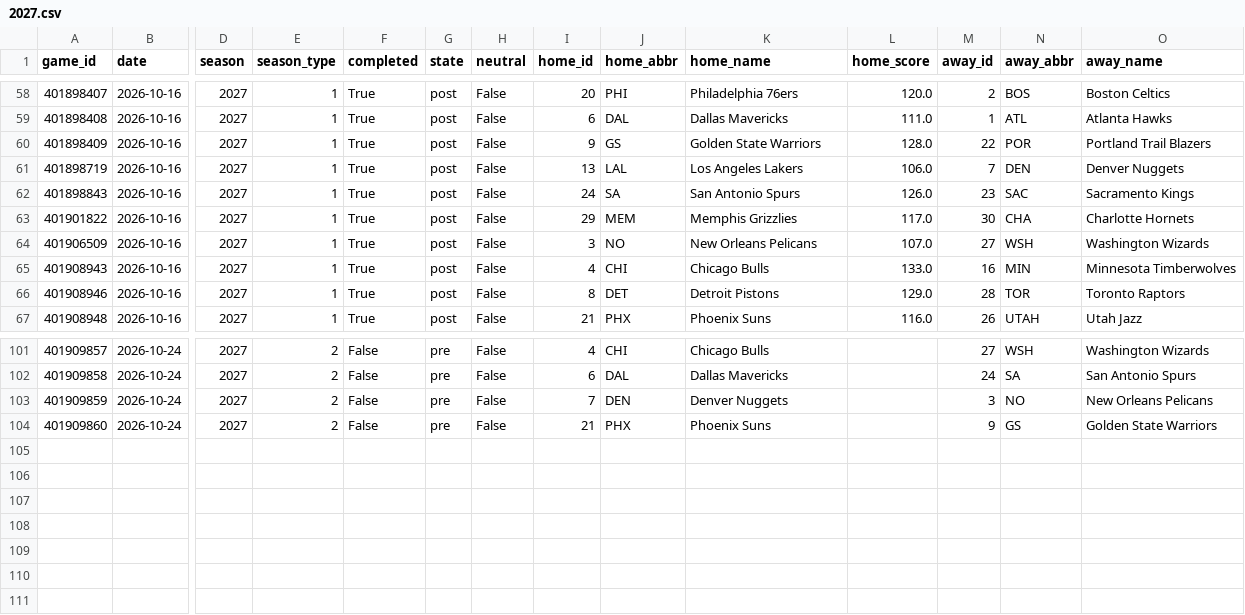
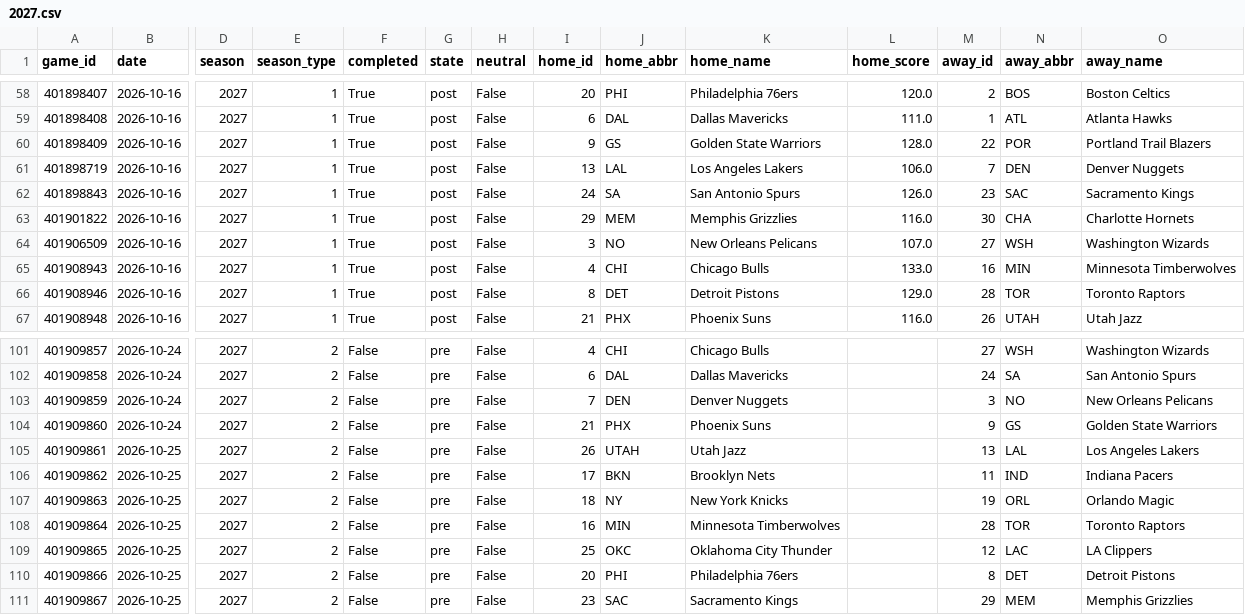
Before and after one commit to Juniorcarl/nba-predictor, a CSV file: data/games/2027.csv, drawn as a sheet; only a part is shown, gaps mark what is left out; rows hold the shown columns only; the diff names each change by its address in the sheet, - before the commit and + after, or states it on an @@ line.

```diff
--- a/data/games/2027.csv
+++ b/data/games/2027.csv
-L63 (home_score): 117.0
+L63 (home_score): 116.0
+row 105: 401909861 | 2026-10-25 | 2027 | 2 | False | pre | False | 26 | UTAH | Utah Jazz |  | 13 | LAL | Los Angeles Lakers
+row 106: 401909862 | 2026-10-25 | 2027 | 2 | False | pre | False | 17 | BKN | Brooklyn Nets |  | 11 | IND | Indiana Pacers
+row 107: 401909863 | 2026-10-25 | 2027 | 2 | False | pre | False | 18 | NY | New York Knicks |  | 19 | ORL | Orlando Magic
+row 108: 401909864 | 2026-10-25 | 2027 | 2 | False | pre | False | 16 | MIN | Minnesota Timberwolves |  | 28 | TOR | Toronto Raptors
+row 109: 401909865 | 2026-10-25 | 2027 | 2 | False | pre | False | 25 | OKC | Oklahoma City Thunder |  | 12 | LAC | LA Clippers
+row 110: 401909866 | 2026-10-25 | 2027 | 2 | False | pre | False | 20 | PHI | Philadelphia 76ers |  | 8 | DET | Detroit Pistons
+row 111: 401909867 | 2026-10-25 | 2027 | 2 | False | pre | False | 23 | SAC | Sacramento Kings |  | 29 | MEM | Memphis Grizzlies
```
Also changed, not shown: data/logs/projections.csv, data/news.csv, 7 other files.
